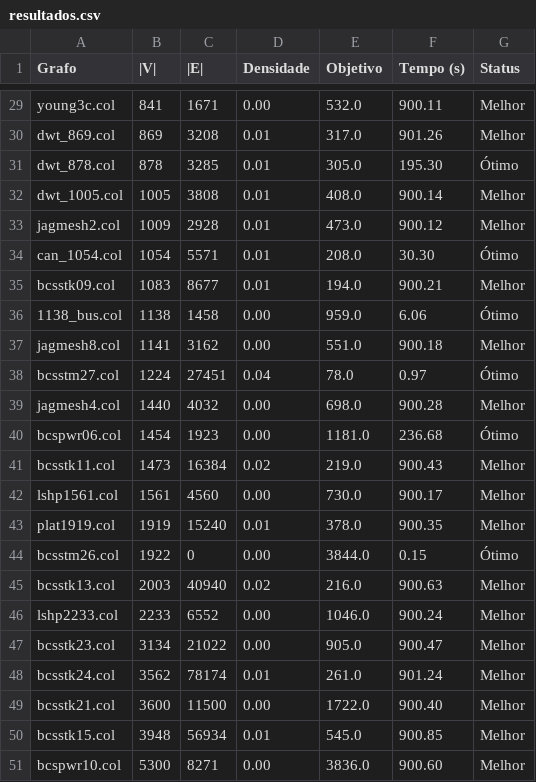
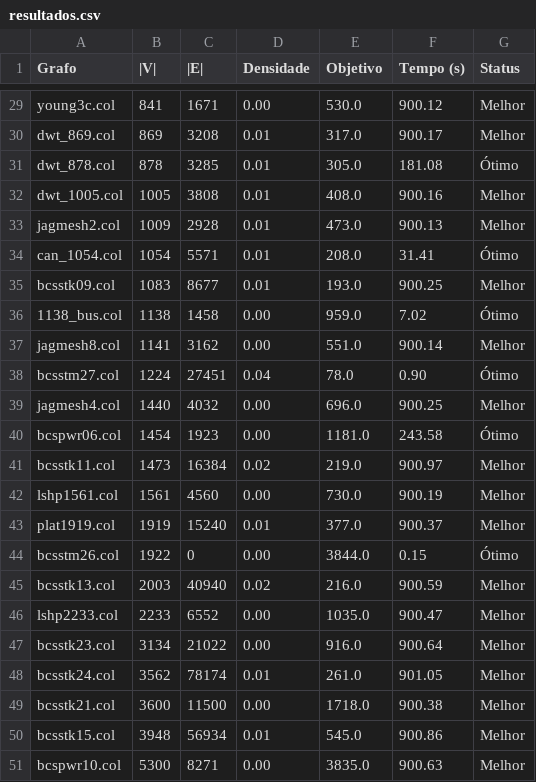
Before and after one commit to hscHeric/tcc-experiments, a CSV file: data/results/pli/HB/resultados.csv, drawn as a sheet; only a part is shown, gaps mark what is left out; the diff covers the shown part only; the diff names each change by its address in the sheet, - before the commit and + after, or states it on an @@ line.

```diff
--- a/data/results/pli/HB/resultados.csv
+++ b/data/results/pli/HB/resultados.csv
-E29 (Objetivo): 532.0
+E29 (Objetivo): 530.0
-F29 (Tempo (s)): 900.11
+F29 (Tempo (s)): 900.12
-F30 (Tempo (s)): 901.26
+F30 (Tempo (s)): 900.17
-F31 (Tempo (s)): 195.30
+F31 (Tempo (s)): 181.08
-F32 (Tempo (s)): 900.14
+F32 (Tempo (s)): 900.16
-F33 (Tempo (s)): 900.12
+F33 (Tempo (s)): 900.13
-F34 (Tempo (s)): 30.30
+F34 (Tempo (s)): 31.41
-E35 (Objetivo): 194.0
+E35 (Objetivo): 193.0
-F35 (Tempo (s)): 900.21
+F35 (Tempo (s)): 900.25
-F36 (Tempo (s)): 6.06
+F36 (Tempo (s)): 7.02
-F37 (Tempo (s)): 900.18
+F37 (Tempo (s)): 900.14
-F38 (Tempo (s)): 0.97
+F38 (Tempo (s)): 0.90
-E39 (Objetivo): 698.0
+E39 (Objetivo): 696.0
-F39 (Tempo (s)): 900.28
+F39 (Tempo (s)): 900.25
-F40 (Tempo (s)): 236.68
+F40 (Tempo (s)): 243.58
-F41 (Tempo (s)): 900.43
+F41 (Tempo (s)): 900.97
-F42 (Tempo (s)): 900.17
+F42 (Tempo (s)): 900.19
-E43 (Objetivo): 378.0
+E43 (Objetivo): 377.0
-F43 (Tempo (s)): 900.35
+F43 (Tempo (s)): 900.37
-F45 (Tempo (s)): 900.63
+F45 (Tempo (s)): 900.59
-E46 (Objetivo): 1046.0
+E46 (Objetivo): 1035.0
-F46 (Tempo (s)): 900.24
+F46 (Tempo (s)): 900.47
-E47 (Objetivo): 905.0
+E47 (Objetivo): 916.0
-F47 (Tempo (s)): 900.47
+F47 (Tempo (s)): 900.64
-F48 (Tempo (s)): 901.24
+F48 (Tempo (s)): 901.05
-E49 (Objetivo): 1722.0
+E49 (Objetivo): 1718.0
-F49 (Tempo (s)): 900.40
+F49 (Tempo (s)): 900.38
-F50 (Tempo (s)): 900.85
+F50 (Tempo (s)): 900.86
-E51 (Objetivo): 3836.0
+E51 (Objetivo): 3835.0
-F51 (Tempo (s)): 900.60
+F51 (Tempo (s)): 900.63
```
Also changed, not shown: 28 edited cells elsewhere in this file, data/results/pli/CUBIC/resultados.csv, data/results/pli/DIMACS/resultados.csv, 3 other files.
